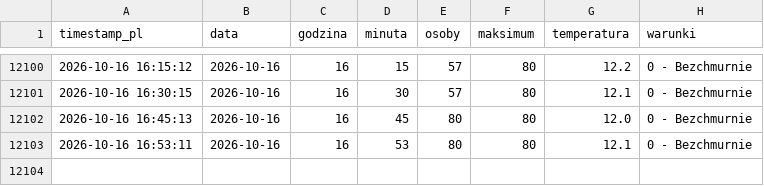
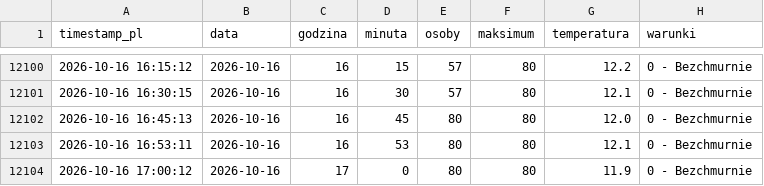
Before and after one commit to tatkoch/MOSiR-Claude, a CSV file: data/basen_dane.csv, drawn as a sheet; only a part is shown, gaps mark what is left out.

```diff
--- a/data/basen_dane.csv
+++ b/data/basen_dane.csv
@@ -12103 +12103,2 @@ timestamp_pl,data,godzina,minuta,osoby,maksimum,temperatura,warunki
 2026-10-16 16:53:11,2026-10-16,16,53,80,80,12.1,0 - Bezchmurnie
+2026-10-16 17:00:12,2026-10-16,17,0,80,80,11.9,0 - Bezchmurnie
```
